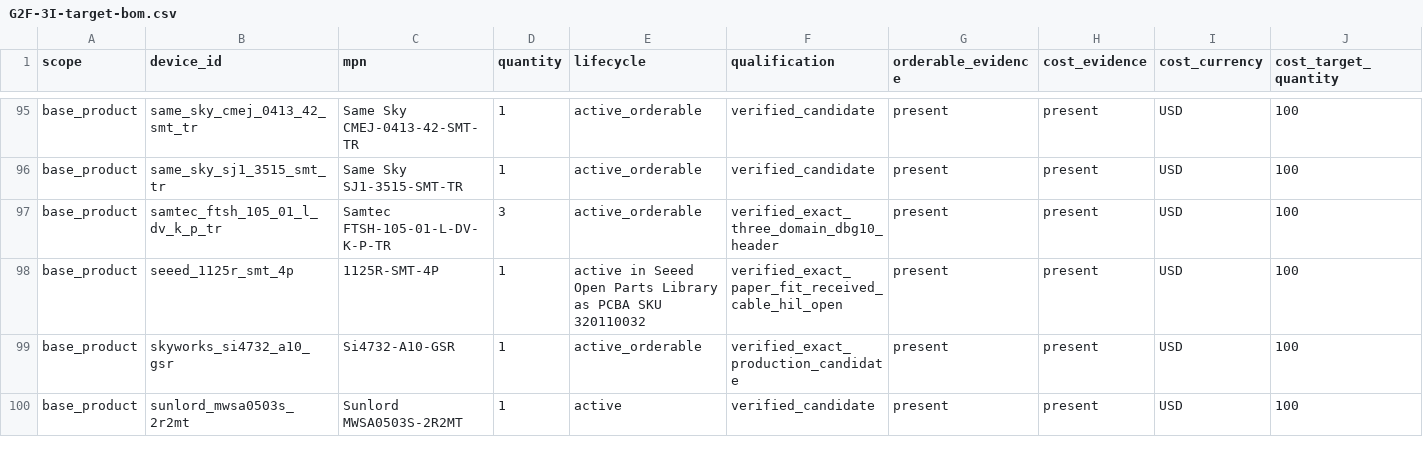
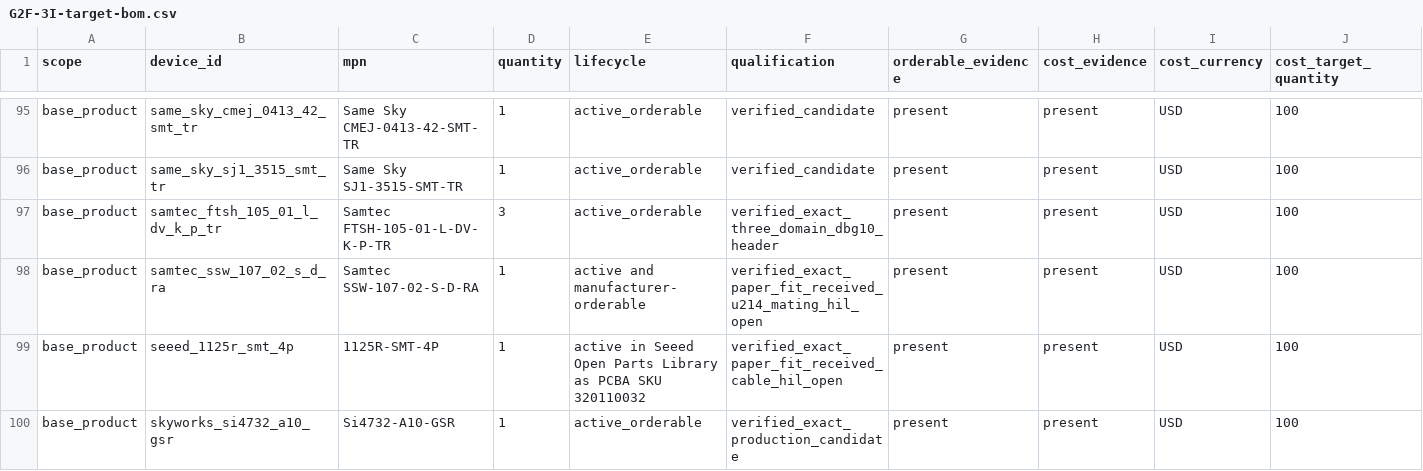
Before and after one commit to anton-vinogradov/esp32-leshy2, a CSV file: hardware/architecture/generated/G2F-3I-target-bom.csv, drawn as a sheet; only a part is shown, gaps mark what is left out; the shorter side is filled out with more unchanged rows; rows hold the shown columns only; the diff names each change by its address in the sheet, - before the commit and + after, or states it on an @@ line.

```diff
--- a/hardware/architecture/generated/G2F-3I-target-bom.csv
+++ b/hardware/architecture/generated/G2F-3I-target-bom.csv
+row 98: base_product | samtec_ssw_107_02_s_d_ra | Samtec SSW-107-02-S-D-RA | 1 | active and manufacturer-orderable | verified_exact_paper_fit_received_u214_mating_hil_open | present | present | USD | 100
```
Also changed, not shown: 20 other files.
